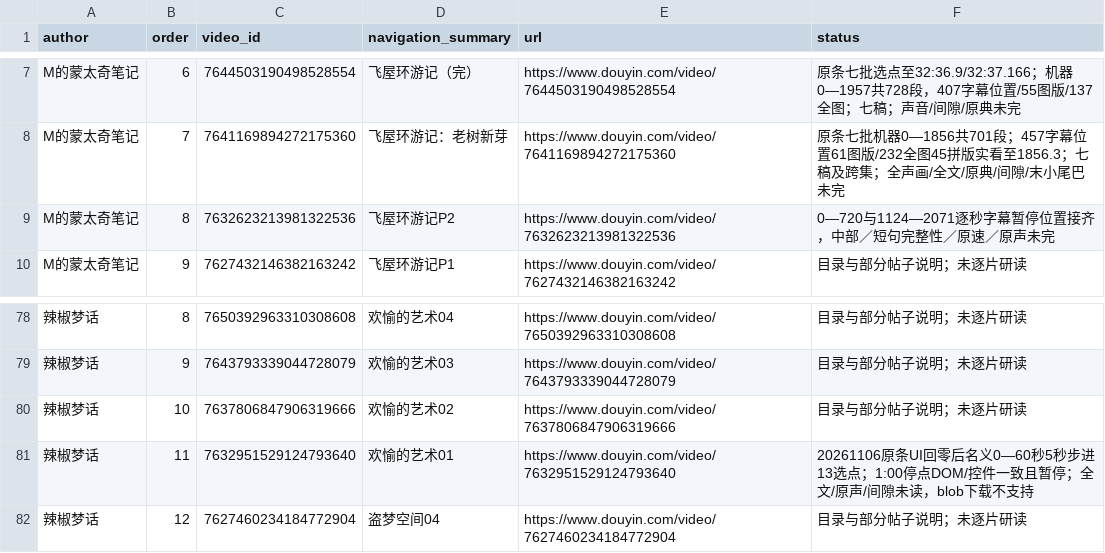
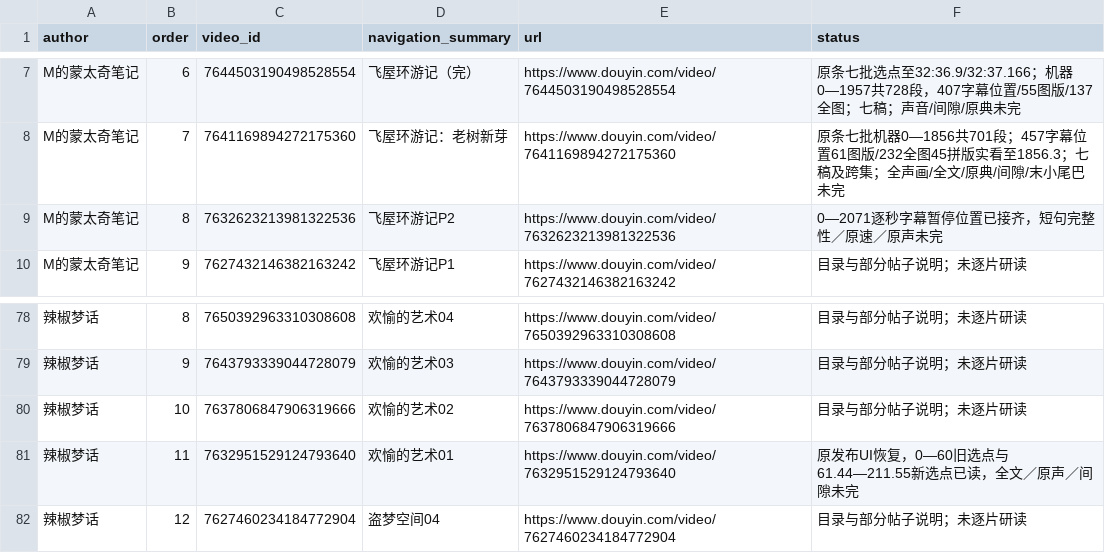
Before and after one commit to 8j-design/film-director-library, a CSV file: projects/director/导演表达/20261026-拉片与整体构思/两位作者可见作品导航-20261026.csv, drawn as a sheet; only a part is shown, gaps mark what is left out; the diff names each change by its address in the sheet, - before the commit and + after, or states it on an @@ line.

```diff
--- a/projects/director/导演表达/20261026-拉片与整体构思/两位作者可见作品导航-20261026.csv
+++ b/projects/director/导演表达/20261026-拉片与整体构思/两位作者可见作品导航-20261026.csv
-F9 (status): 0—720与1124—2071逐秒字幕暂停位置接齐，中部／短句完整性／原速／原声未完
+F9 (status): 0—2071逐秒字幕暂停位置已接齐，短句完整性／原速／原声未完
-F81 (status): 20261106原条UI回零后名义0—60秒5秒步进13选点；1:00停点DOM/控件一致且暂停；全文/原声/间隙未读，blob下载不支持
+F81 (status): 原发布UI恢复，0—60旧选点与61.44—211.55新选点已读，全文／原声／间隙未完
```
Also changed, not shown: projects/director/导演表达/20261026-拉片与整体构思/逐集覆盖台账-20261026.csv, 14 other files.
